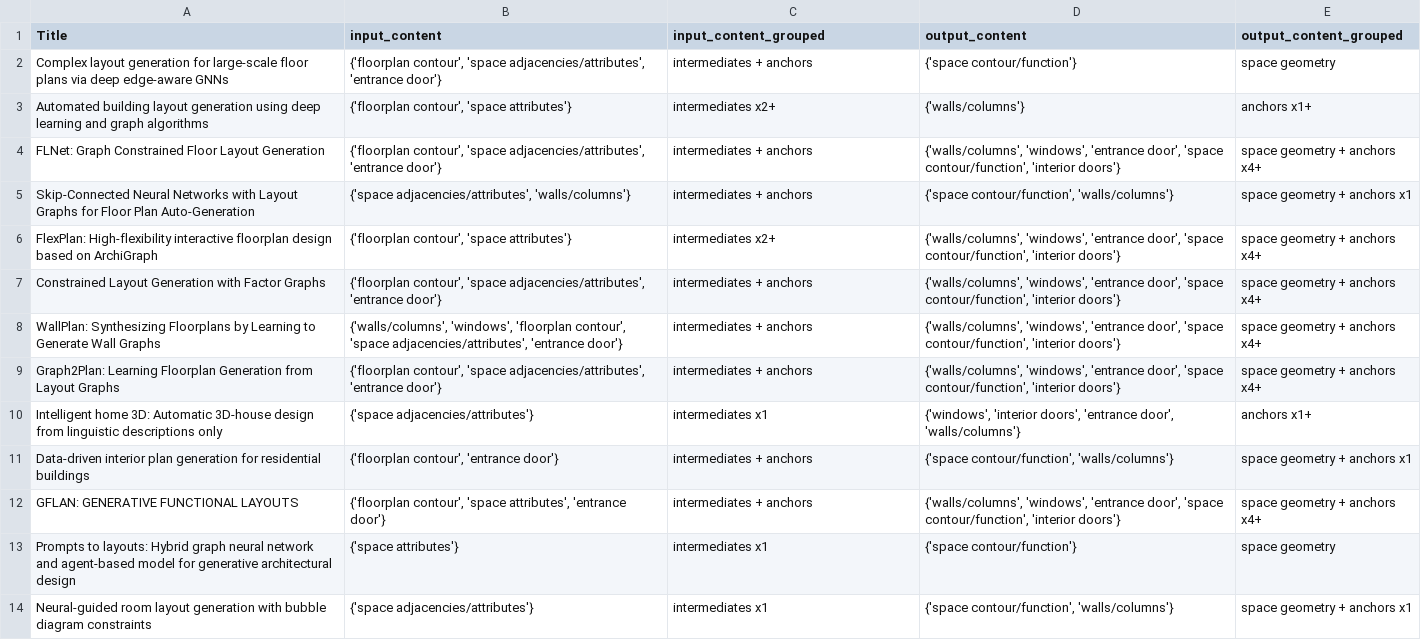
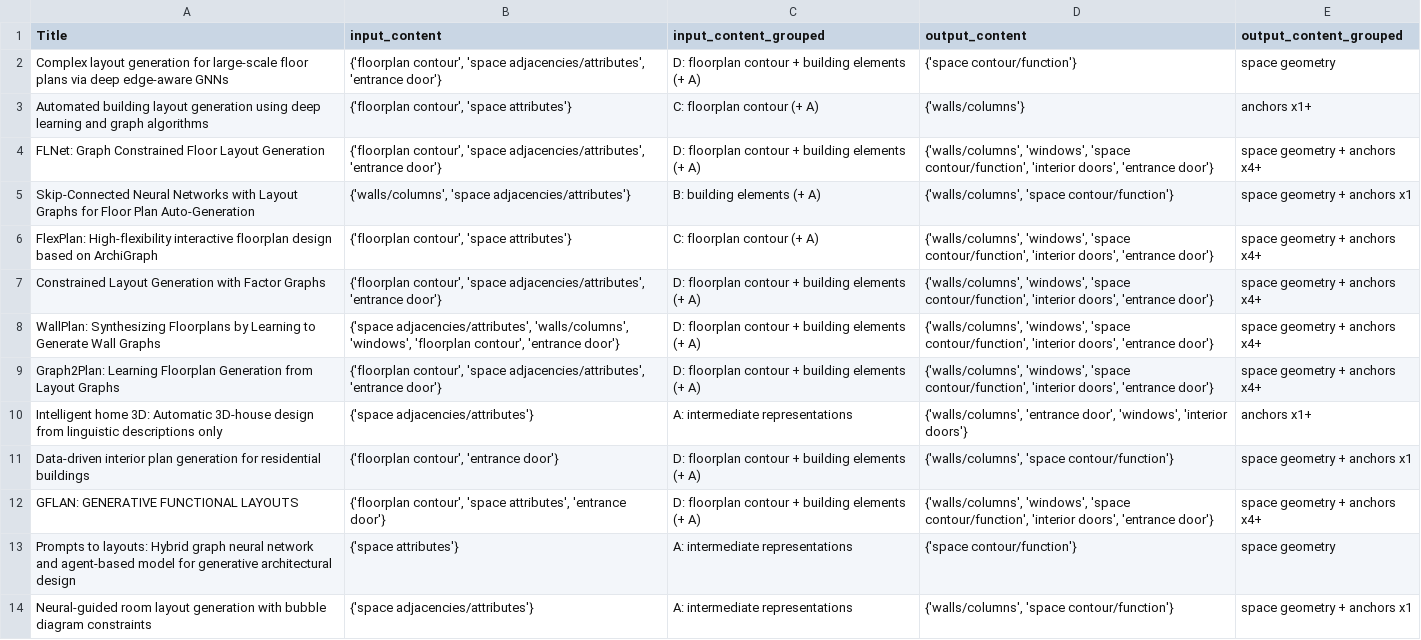
Before and after one commit to gal-dmitry/SystematicReview, a CSV file: data/results/input_output_content_groups_titles.csv, drawn as a sheet; only a part is shown; the diff covers the shown part only; the diff names each change by its address in the sheet, - before the commit and + after, or states it on an @@ line.

Commit message:
input/output content: updated

```diff
--- a/data/results/input_output_content_groups_titles.csv
+++ b/data/results/input_output_content_groups_titles.csv
-C2 (input_content_grouped): intermediates + anchors
+C2 (input_content_grouped): D: floorplan contour + building elements (+ A)
-C3 (input_content_grouped): intermediates x2+
+C3 (input_content_grouped): C: floorplan contour (+ A)
-C4 (input_content_grouped): intermediates + anchors
+C4 (input_content_grouped): D: floorplan contour + building elements (+ A)
-D4 (output_content): {'walls/columns', 'windows', 'entrance door', 'space contour/function', 'interior doors'}
+D4 (output_content): {'walls/columns', 'windows', 'space contour/function', 'interior doors', 'entrance door'}
-B5 (input_content): {'space adjacencies/attributes', 'walls/columns'}
+B5 (input_content): {'walls/columns', 'space adjacencies/attributes'}
-C5 (input_content_grouped): intermediates + anchors
+C5 (input_content_grouped): B: building elements (+ A)
-D5 (output_content): {'space contour/function', 'walls/columns'}
+D5 (output_content): {'walls/columns', 'space contour/function'}
-C6 (input_content_grouped): intermediates x2+
+C6 (input_content_grouped): C: floorplan contour (+ A)
-D6:D9 (output_content): {'walls/columns', 'windows', 'entrance door', 'space contour/function', 'interior doors'}
+D6:D9 (output_content): {'walls/columns', 'windows', 'space contour/function', 'interior doors', 'entrance door'}
-C7:C9 (input_content_grouped): intermediates + anchors
+C7:C9 (input_content_grouped): D: floorplan contour + building elements (+ A)
-B8 (input_content): {'walls/columns', 'windows', 'floorplan contour', 'space adjacencies/attributes', 'entrance door'}
+B8 (input_content): {'space adjacencies/attributes', 'walls/columns', 'windows', 'floorplan contour', 'entrance door'}
-C10 (input_content_grouped): intermediates x1
+C10 (input_content_grouped): A: intermediate representations
-D10 (output_content): {'windows', 'interior doors', 'entrance door', 'walls/columns'}
+D10 (output_content): {'walls/columns', 'entrance door', 'windows', 'interior doors'}
-C11:C12 (input_content_grouped): intermediates + anchors
+C11:C12 (input_content_grouped): D: floorplan contour + building elements (+ A)
-D11 (output_content): {'space contour/function', 'walls/columns'}
+D11 (output_content): {'walls/columns', 'space contour/function'}
-D12 (output_content): {'walls/columns', 'windows', 'entrance door', 'space contour/function', 'interior doors'}
+D12 (output_content): {'walls/columns', 'windows', 'space contour/function', 'interior doors', 'entrance door'}
-C13:C14 (input_content_grouped): intermediates x1
+C13:C14 (input_content_grouped): A: intermediate representations
-D14 (output_content): {'space contour/function', 'walls/columns'}
+D14 (output_content): {'walls/columns', 'space contour/function'}
```
Also changed, not shown: 93 edited cells elsewhere in this file, data/results/input_output_content_groups_cooc.csv, 5 other files.
